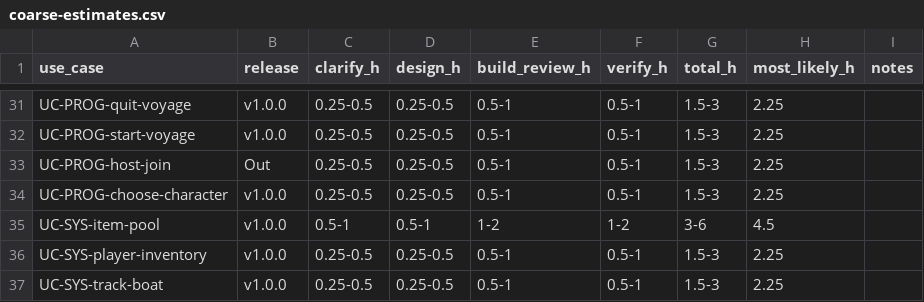
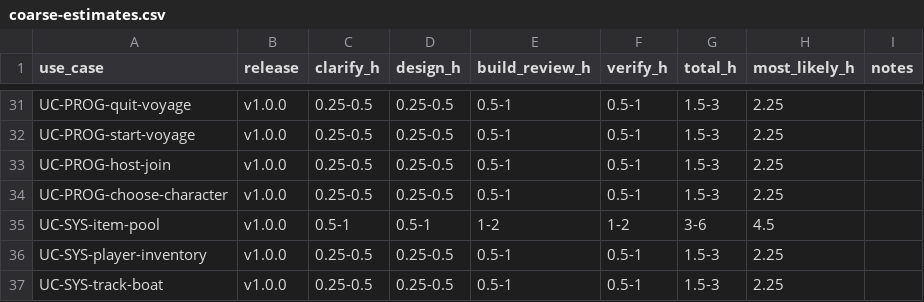
Before and after one commit to whitneyakred/gaming, a CSV file: docs/estimates/coarse-estimates.csv, drawn as a sheet; only a part is shown, gaps mark what is left out.

```diff
--- a/docs/estimates/coarse-estimates.csv
+++ b/docs/estimates/coarse-estimates.csv
@@ -32,3 +32,3 @@ UC-PROG-quit-voyage,v1.0.0,0.25-0.5,0.25-0.5,0.5-1,0.5-1,1.5-3,2.25,
 UC-PROG-start-voyage,v1.0.0,0.25-0.5,0.25-0.5,0.5-1,0.5-1,1.5-3,2.25,
-UC-PROG-host-join,Out,0.25-0.5,0.25-0.5,0.5-1,0.5-1,1.5-3,2.25,
+UC-PROG-host-join,v1.0.0,0.25-0.5,0.25-0.5,0.5-1,0.5-1,1.5-3,2.25,
 UC-PROG-choose-character,v1.0.0,0.25-0.5,0.25-0.5,0.5-1,0.5-1,1.5-3,2.25,
```
Also changed, not shown: 36 other files.
